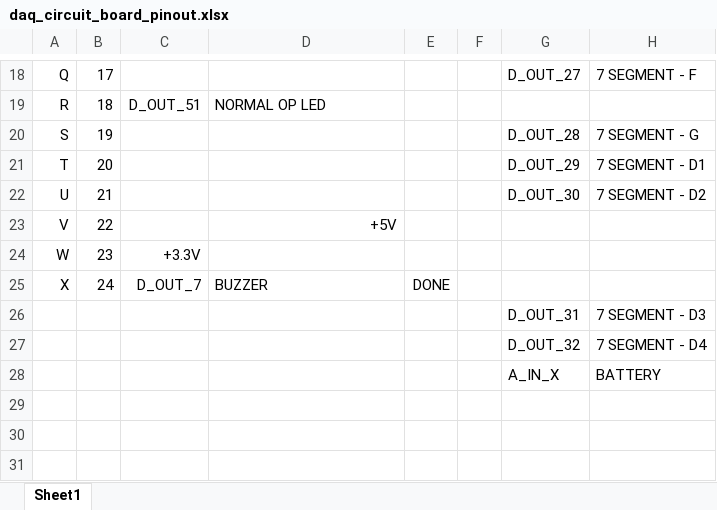
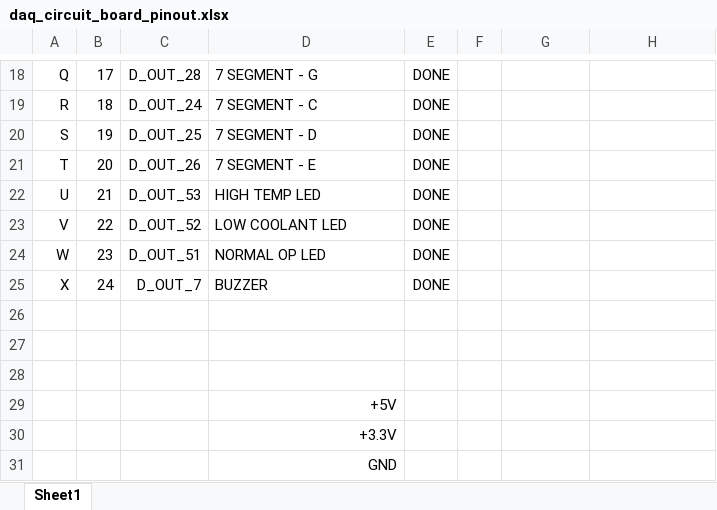
Before and after one commit to yonicarver/ece303, an Excel workbook: lab/daq_circuit_board_pinout.xlsx, sheet Sheet1, drawn as a sheet; only a part is shown, gaps mark what is left out; values as stored, in another font and other column widths than the file's, no borders; the diff covers the shown part only; the diff names each change by its address in the sheet, - before the commit and + after, or states it on an @@ line.

```diff
--- a/lab/daq_circuit_board_pinout.xlsx (sheet Sheet1)
+++ b/lab/daq_circuit_board_pinout.xlsx (sheet Sheet1)
-C18: (empty)
+C18: D_OUT_28
-D18: (empty)
+D18: 7 SEGMENT - G
-E18:E24: (empty)
+E18:E24: DONE
-G18: D_OUT_27
+G18: (empty)
-H18: 7 SEGMENT - F
+H18: (empty)
-C19: D_OUT_51
+C19: D_OUT_24
-D19: NORMAL OP LED
+D19: 7 SEGMENT - C
-C20: (empty)
+C20: D_OUT_25
-D20: (empty)
+D20: 7 SEGMENT - D
-G20: D_OUT_28
+G20: (empty)
-H20: 7 SEGMENT - G
+H20: (empty)
-C21: (empty)
+C21: D_OUT_26
-D21: (empty)
+D21: 7 SEGMENT - E
-G21: D_OUT_29
+G21: (empty)
-H21: 7 SEGMENT - D1
+H21: (empty)
-C22: (empty)
+C22: D_OUT_53
-D22: (empty)
+D22: HIGH TEMP LED
-G22: D_OUT_30
+G22: (empty)
-H22: 7 SEGMENT - D2
+H22: (empty)
-C23: (empty)
+C23: D_OUT_52
-D23: +5V
+D23: LOW COOLANT LED
-D23 alignment: right
+D23 alignment: left
-C24: +3.3V
+C24: D_OUT_51
-D24: (empty)
+D24: NORMAL OP LED
-row 26:  |  |  |  |  |  | D_OUT_31 | 7 SEGMENT - D3
+row 26: (empty)
-row 27:  |  |  |  |  |  | D_OUT_32 | 7 SEGMENT - D4
+row 27: (empty)
-row 28:  |  |  |  |  |  | A_IN_X | BATTERY
+row 28: (empty)
+row 29:  |  |  | +5V
+row 30:  |  |  | +3.3V
+row 31:  |  |  | GND
```
Also changed, not shown: 38 edited cells and cell formats elsewhere in this sheet, 4 other files.
